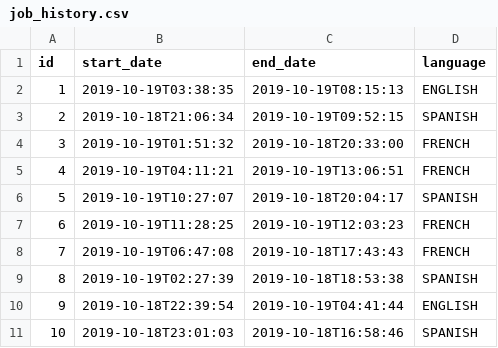
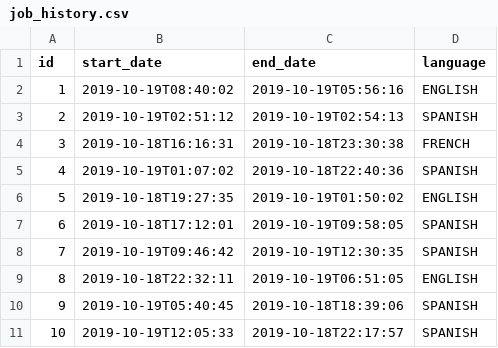
Before and after one commit to crhonekd/jhipster-sample-application, a CSV file: src/main/resources/config/liquibase/fake-data/job_history.csv, drawn as a sheet.

```diff
--- a/src/main/resources/config/liquibase/fake-data/job_history.csv
+++ b/src/main/resources/config/liquibase/fake-data/job_history.csv
@@ -1,11 +1,11 @@
 id;start_date;end_date;language
-1;2019-10-19T03:38:35;2019-10-19T08:15:13;ENGLISH
-2;2019-10-18T21:06:34;2019-10-19T09:52:15;SPANISH
-3;2019-10-19T01:51:32;2019-10-18T20:33:00;FRENCH
-4;2019-10-19T04:11:21;2019-10-19T13:06:51;FRENCH
-5;2019-10-19T10:27:07;2019-10-18T20:04:17;SPANISH
-6;2019-10-19T11:28:25;2019-10-19T12:03:23;FRENCH
-7;2019-10-19T06:47:08;2019-10-18T17:43:43;FRENCH
-8;2019-10-19T02:27:39;2019-10-18T18:53:38;SPANISH
-9;2019-10-18T22:39:54;2019-10-19T04:41:44;ENGLISH
-10;2019-10-18T23:01:03;2019-10-18T16:58:46;SPANISH
+1;2019-10-19T08:40:02;2019-10-19T05:56:16;ENGLISH
+2;2019-10-19T02:51:12;2019-10-19T02:54:13;SPANISH
+3;2019-10-18T16:16:31;2019-10-18T23:30:38;FRENCH
+4;2019-10-19T01:07:02;2019-10-18T22:40:36;SPANISH
+5;2019-10-18T19:27:35;2019-10-19T01:50:02;ENGLISH
+6;2019-10-18T17:12:01;2019-10-19T09:58:05;SPANISH
+7;2019-10-19T09:46:42;2019-10-19T12:30:35;SPANISH
+8;2019-10-18T22:32:11;2019-10-19T06:51:05;ENGLISH
+9;2019-10-19T05:40:45;2019-10-18T18:39:06;SPANISH
+10;2019-10-19T12:05:33;2019-10-18T22:17:57;SPANISH
```
Also changed, not shown: src/main/resources/config/liquibase/fake-data/employee.csv, src/main/resources/config/liquibase/fake-data/job.csv, 11 other files.
